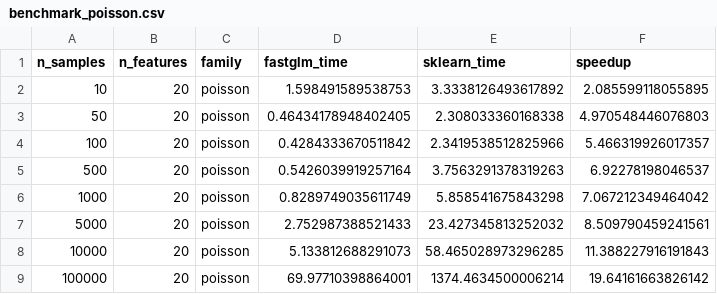
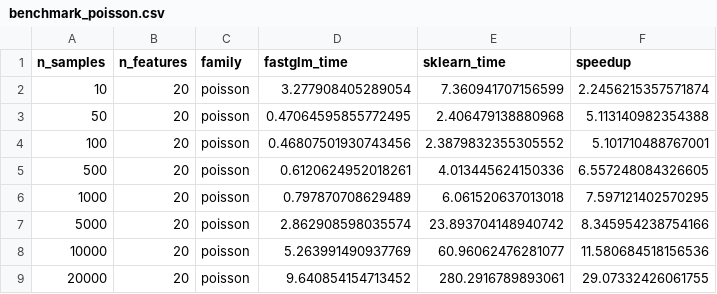
Before and after one commit to Soul22238/STATS607FinalProject, a CSV file: results/csv/benchmark_poisson.csv, drawn as a sheet.

```diff
--- a/results/csv/benchmark_poisson.csv
+++ b/results/csv/benchmark_poisson.csv
@@ -1,9 +1,9 @@
 n_samples,n_features,family,fastglm_time,sklearn_time,speedup
-10,20,poisson,1.598491589538753,3.3338126493617892,2.085599118055895
-50,20,poisson,0.46434178948402405,2.308033360168338,4.970548446076803
-100,20,poisson,0.4284333670511842,2.3419538512825966,5.466319926017357
-500,20,poisson,0.5426039919257164,3.7563291378319263,6.92278198046537
-1000,20,poisson,0.8289749035611749,5.858541675843298,7.067212349464042
-5000,20,poisson,2.752987388521433,23.427345813252032,8.509790459241561
-10000,20,poisson,5.133812688291073,58.465028973296285,11.388227916191843
-100000,20,poisson,69.97710398864001,1374.4634500006214,19.64161663826142
+10,20,poisson,3.277908405289054,7.360941707156599,2.2456215357571874
+50,20,poisson,0.47064595855772495,2.406479138880968,5.113140982354388
+100,20,poisson,0.46807501930743456,2.3879832355305552,5.101710488767001
+500,20,poisson,0.6120624952018261,4.013445624150336,6.557248084326605
+1000,20,poisson,0.797870708629489,6.061520637013018,7.597121402570295
+5000,20,poisson,2.862908598035574,23.893704148940742,8.345954238754166
+10000,20,poisson,5.263991490937769,60.96062476281077,11.580684518156536
+20000,20,poisson,9.640854154713452,280.2916789893061,29.07332426061755
```
Also changed, not shown: results/csv/benchmark_all_families.csv, results/csv/benchmark_gamma.csv, 12 other files.
